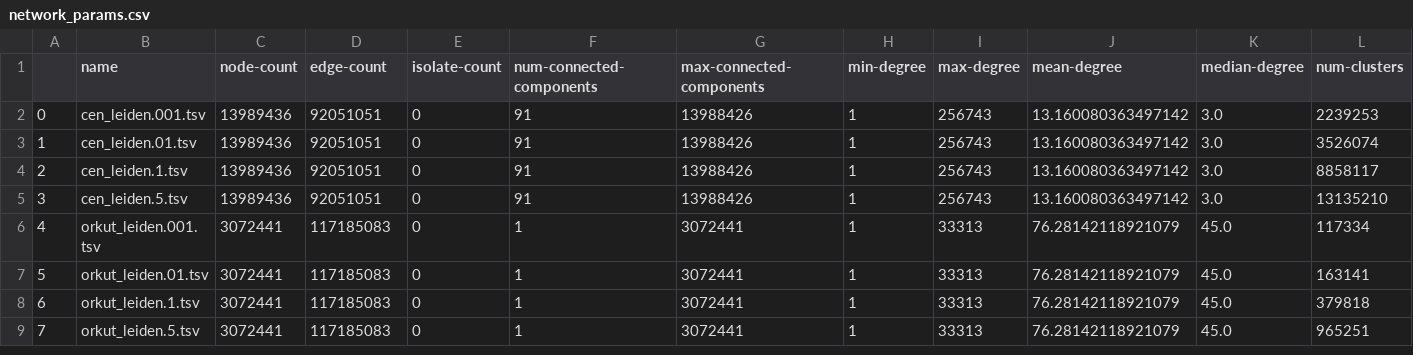
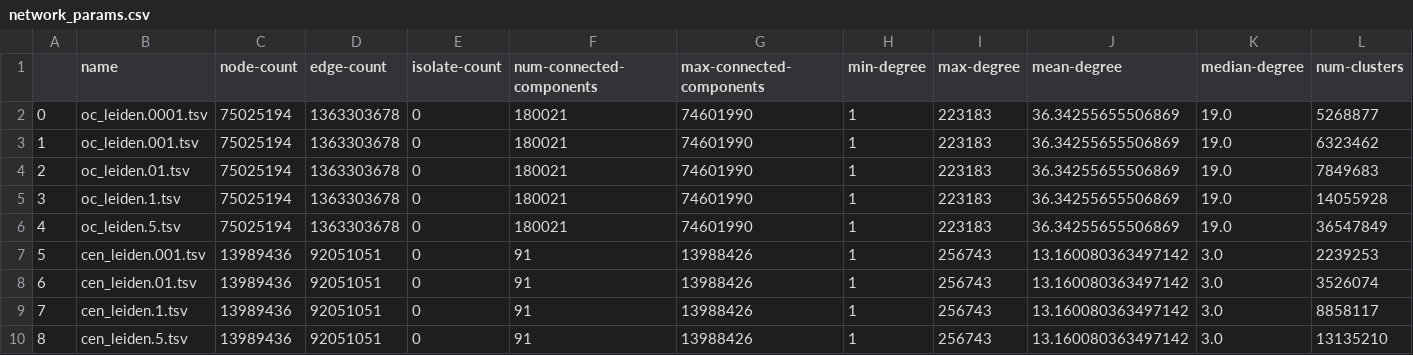
Before and after one commit to illinois-or-research-analytics/cm_manuscript, a CSV file: data/network_params.csv, drawn as a sheet; only a part is shown; the shorter side is filled out with more unchanged rows; addresses are those after the commit; rows hold the shown columns only; the diff names each change by its address in the sheet, - before the commit and + after, or states it on an @@ line.

Commit message:
network params for open citations

```diff
--- a/data/network_params.csv
+++ b/data/network_params.csv
+row 2: 0 | oc_leiden.0001.tsv | 75025194 | 1363303678 | 0 | 180021 | 74601990 | 1 | 223183 | 36.34255655506869 | 19.0 | 5268877
+row 3: 1 | oc_leiden.001.tsv | 75025194 | 1363303678 | 0 | 180021 | 74601990 | 1 | 223183 | 36.34255655506869 | 19.0 | 6323462
+row 4: 2 | oc_leiden.01.tsv | 75025194 | 1363303678 | 0 | 180021 | 74601990 | 1 | 223183 | 36.34255655506869 | 19.0 | 7849683
+row 5: 3 | oc_leiden.1.tsv | 75025194 | 1363303678 | 0 | 180021 | 74601990 | 1 | 223183 | 36.34255655506869 | 19.0 | 14055928
+row 6: 4 | oc_leiden.5.tsv | 75025194 | 1363303678 | 0 | 180021 | 74601990 | 1 | 223183 | 36.34255655506869 | 19.0 | 36547849
@@ column A renumbered from row 7 down @@
```
